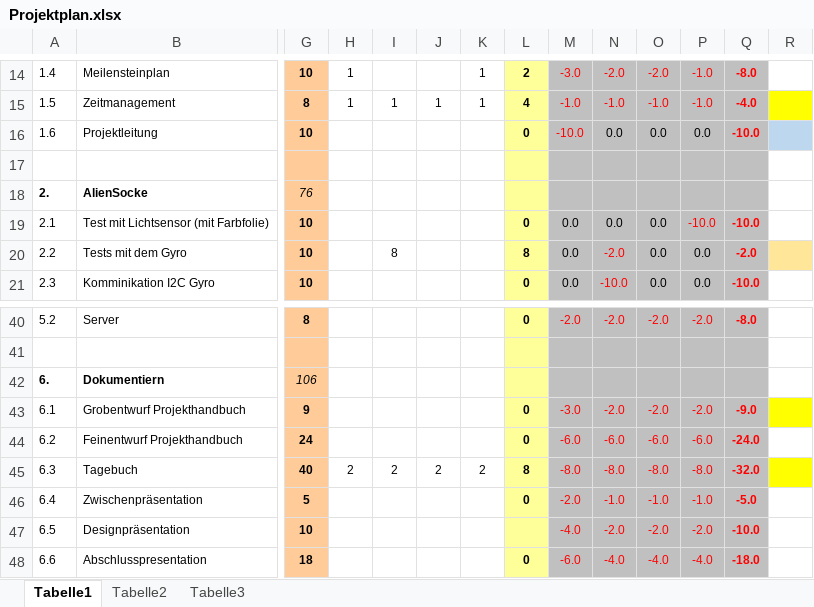
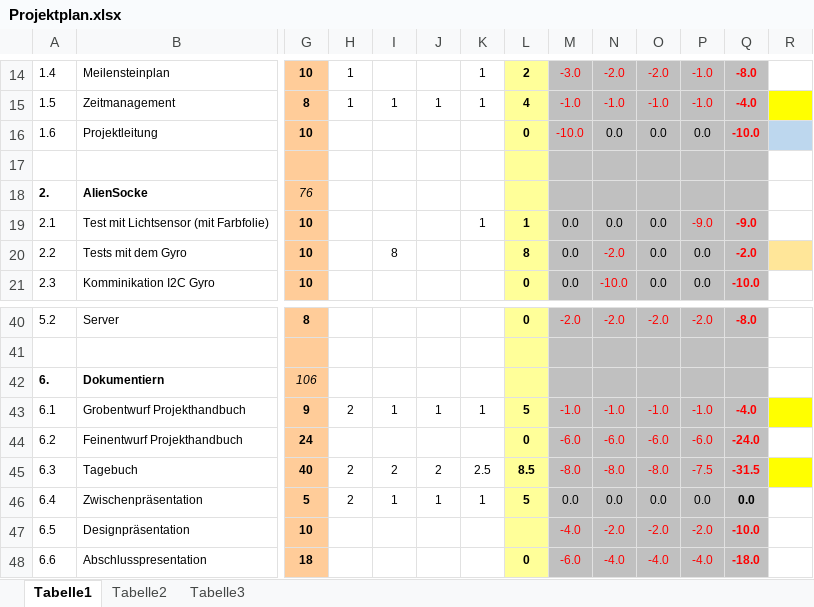
Before and after one commit to ChangeTheCode/AlienHacky, an Excel workbook: Projekt Handbuch/Projektplan.xlsx, sheet Tabelle1, drawn as a sheet; only a part is shown, gaps mark what is left out; values as stored, in another font and other column widths than the file's, no borders; charts and pictures not drawn; the diff covers the shown part only; the diff names each change by its address in the sheet, - before the commit and + after, or states it on an @@ line.

Commit message:
Zeitblätter auf Stand gebracht, Projektplan Zeiten eingetragen

```diff
--- a/Projekt Handbuch/Projektplan.xlsx (sheet Tabelle1)
+++ b/Projekt Handbuch/Projektplan.xlsx (sheet Tabelle1)
-K19: (empty)
+K19: 1
-L19: 0
+L19: 1
-P19: -10.0
+P19: -9.0
-Q19: -10.0
+Q19: -9.0
-H43: (empty)
+H43: 2
-I43: (empty)
+I43: 1
-J43: (empty)
+J43: 1
-K43: (empty)
+K43: 1
-L43: 0
+L43: 5
-M43: -3.0
+M43: -1.0
-N43: -2.0
+N43: -1.0
-O43: -2.0
+O43: -1.0
-P43: -2.0
+P43: -1.0
-Q43: -9.0
+Q43: -4.0
-K45: 2
+K45: 2.5
-L45: 8
+L45: 8.5
-P45: -8.0
+P45: -7.5
-Q45: -32.0
+Q45: -31.5
-H46: (empty)
+H46: 2
-I46: (empty)
+I46: 1
-J46: (empty)
+J46: 1
-K46: (empty)
+K46: 1
-L46: 0
+L46: 5
-M46: -2.0
+M46: 0.0
-M46:Q46 text colour: #FF0000
+M46:Q46 text colour: black
-N46: -1.0
+N46: 0.0
-O46: -1.0
+O46: 0.0
-P46: -1.0
+P46: 0.0
-Q46: -5.0
+Q46: 0.0
```
Also changed, not shown: 10 edited cells elsewhere in this sheet, Zeitblätter/Jim Frey.xlsx, 1 other file.
